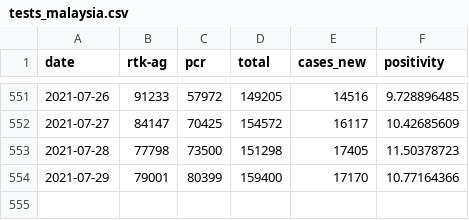
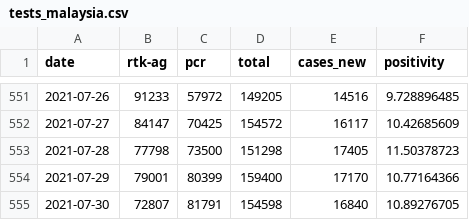
Before and after one commit to weitheng/covid19-public, a CSV file: epidemic/tests_malaysia.csv, drawn as a sheet; only a part is shown, gaps mark what is left out; the diff names each change by its address in the sheet, - before the commit and + after, or states it on an @@ line.

Commit message:
Update till 30th July

```diff
--- a/epidemic/tests_malaysia.csv
+++ b/epidemic/tests_malaysia.csv
+row 555: 2021-07-30 | 72807 | 81791 | 154598 | 16840 | 10.89276705
```
